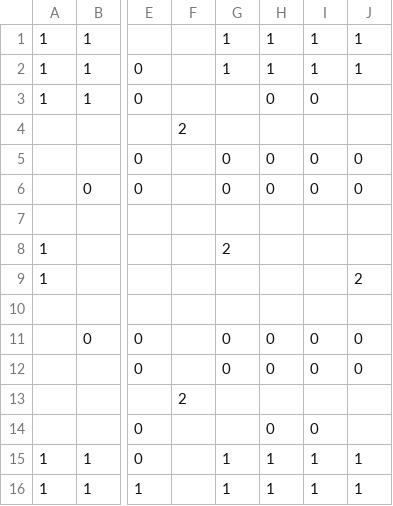
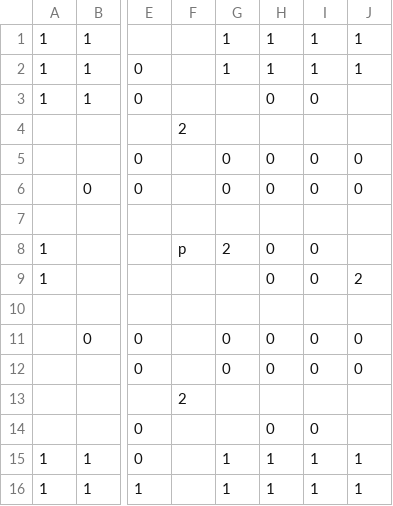
Before and after one commit to SBT917/shooting, a CSV file: Assets/Resources/map1.csv, drawn as a sheet; only a part is shown, gaps mark what is left out; the diff names each change by its address in the sheet, - before the commit and + after, or states it on an @@ line.

```diff
--- a/Assets/Resources/map1.csv
+++ b/Assets/Resources/map1.csv
-F8: (empty)
+F8: p
-H8:H9: (empty)
+H8:H9: 0
-I8:I9: (empty)
+I8:I9: 0
```
Also changed, not shown: 35 other files.
